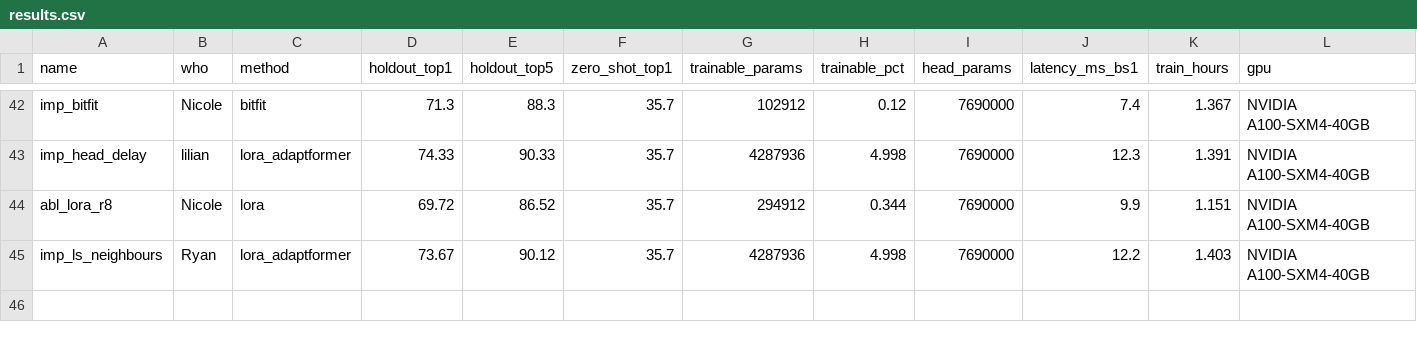
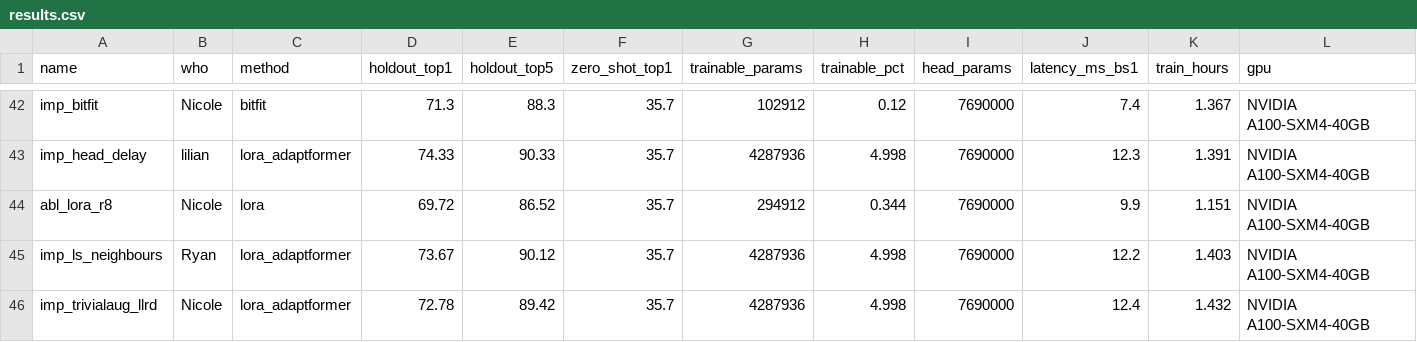
Before and after one commit to notzdean/CS604-Computer-Vision, a CSV file: results/results.csv, drawn as a sheet; only a part is shown, gaps mark what is left out; rows hold the shown columns only; the diff names each change by its address in the sheet, - before the commit and + after, or states it on an @@ line.

```diff
--- a/results/results.csv
+++ b/results/results.csv
+row 46: imp_trivialaug_llrd | Nicole | lora_adaptformer | 72.78 | 89.42 | 35.7 | 4287936 | 4.998 | 7690000 | 12.4 | 1.432 | NVIDIA A100-SXM4-40GB
```
Also changed, not shown: 3 other files.
